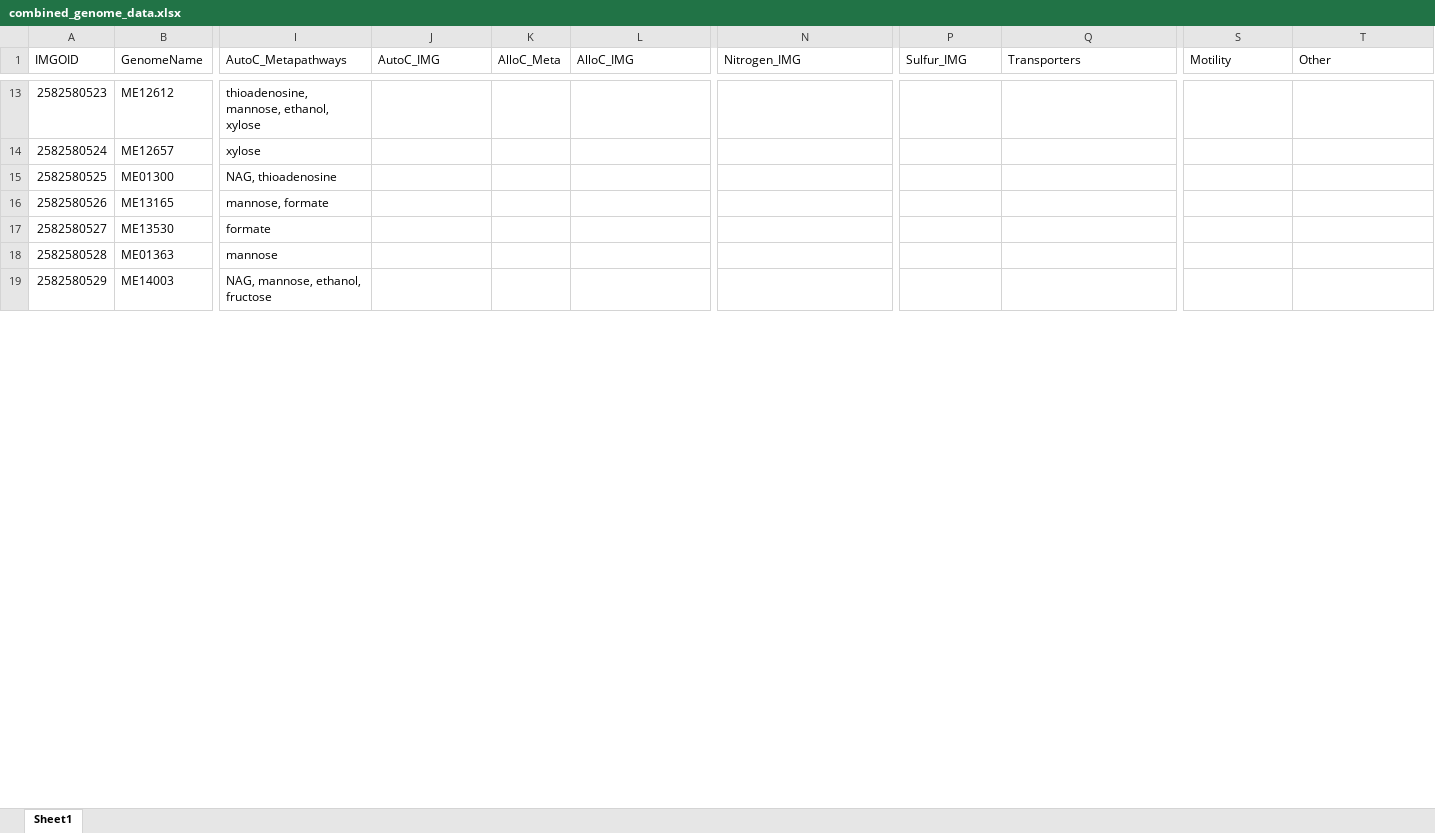
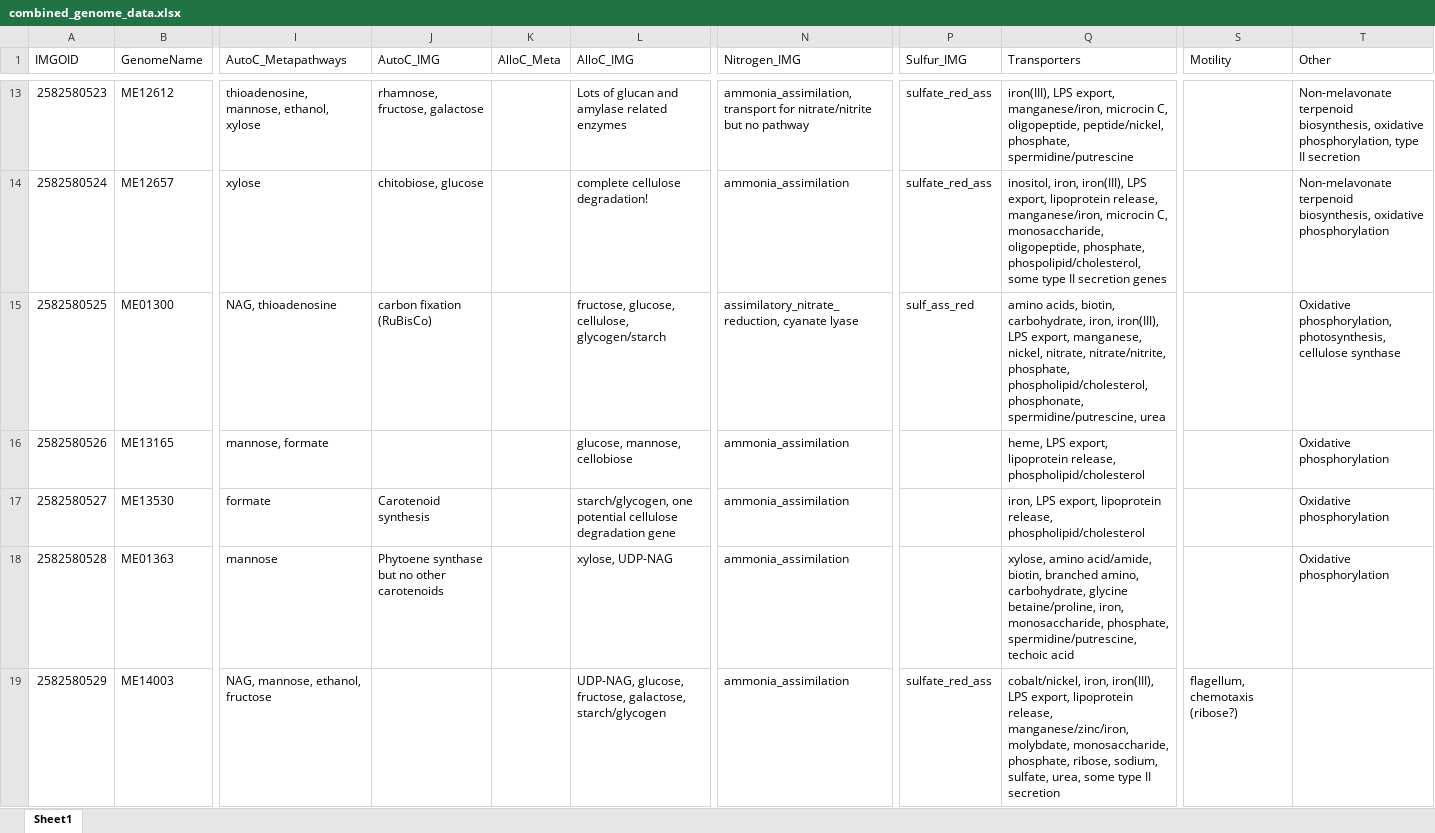
Before and after one commit to McMahonLab/MAGstravaganza, an Excel workbook: Data_files/combined_genome_data.xlsx, sheet Sheet1, drawn as a sheet; only a part is shown, gaps mark what is left out; values as stored, in another font and other column widths than the file's, no borders; the diff covers the shown part only; the diff names each change by its address in the sheet, - before the commit and + after, or states it on an @@ line.

```diff
--- a/Data_files/combined_genome_data.xlsx (sheet Sheet1)
+++ b/Data_files/combined_genome_data.xlsx (sheet Sheet1)
-J13 (AutoC_IMG): (empty)
+J13 (AutoC_IMG): rhamnose, fructose, galactose
-L13 (AlloC_IMG): (empty)
+L13 (AlloC_IMG): Lots of glucan and amylase related enzymes
-N13 (Nitrogen_IMG): (empty)
+N13 (Nitrogen_IMG): ammonia_assimilation, transport for nitrate/nitrite but no pathway
-P13:P14 (Sulfur_IMG): (empty)
+P13:P14 (Sulfur_IMG): sulfate_red_ass
-Q13 (Transporters): (empty)
+Q13 (Transporters): iron(III), LPS export, manganese/iron, microcin C, oligopeptide, peptide/nickel, phosphate, spermidine/putrescine
-T13 (Other): (empty)
+T13 (Other): Non-melavonate terpenoid biosynthesis, oxidative phosphorylation, type II secretion
-J14 (AutoC_IMG): (empty)
+J14 (AutoC_IMG): chitobiose, glucose
-L14 (AlloC_IMG): (empty)
+L14 (AlloC_IMG): complete cellulose degradation!
-N14 (Nitrogen_IMG): (empty)
+N14 (Nitrogen_IMG): ammonia_assimilation
-Q14 (Transporters): (empty)
+Q14 (Transporters): inositol, iron, iron(III), LPS export, lipoprotein release, manganese/iron, microcin C, monosaccharide, oligopeptide, phosphate, phospolipid/cholesterol, some type II secretion genes
-T14 (Other): (empty)
+T14 (Other): Non-melavonate terpenoid biosynthesis, oxidative phosphorylation
-J15 (AutoC_IMG): (empty)
+J15 (AutoC_IMG): carbon fixation (RuBisCo)
-L15 (AlloC_IMG): (empty)
+L15 (AlloC_IMG): fructose, glucose, cellulose, glycogen/starch
-N15 (Nitrogen_IMG): (empty)
+N15 (Nitrogen_IMG): assimilatory_nitrate_reduction, cyanate lyase
-P15 (Sulfur_IMG): (empty)
+P15 (Sulfur_IMG): sulf_ass_red
-Q15 (Transporters): (empty)
+Q15 (Transporters): amino acids, biotin, carbohydrate, iron, iron(III), LPS export, manganese, nickel, nitrate, nitrate/nitrite, phosphate, phospholipid/cholesterol, phosphonate, spermidine/putrescine, urea
-T15 (Other): (empty)
+T15 (Other): Oxidative phosphorylation, photosynthesis, cellulose synthase
-L16 (AlloC_IMG): (empty)
+L16 (AlloC_IMG): glucose, mannose, cellobiose
-N16:N19 (Nitrogen_IMG): (empty)
+N16:N19 (Nitrogen_IMG): ammonia_assimilation
-Q16 (Transporters): (empty)
+Q16 (Transporters): heme, LPS export, lipoprotein release, phospholipid/cholesterol
-T16:T18 (Other): (empty)
+T16:T18 (Other): Oxidative phosphorylation
-J17 (AutoC_IMG): (empty)
+J17 (AutoC_IMG): Carotenoid synthesis
-L17 (AlloC_IMG): (empty)
+L17 (AlloC_IMG): starch/glycogen, one potential cellulose degradation gene
-Q17 (Transporters): (empty)
+Q17 (Transporters): iron, LPS export, lipoprotein release, phospholipid/cholesterol
-J18 (AutoC_IMG): (empty)
+J18 (AutoC_IMG): Phytoene synthase but no other carotenoids
-L18 (AlloC_IMG): (empty)
+L18 (AlloC_IMG): xylose, UDP-NAG
-Q18 (Transporters): (empty)
+Q18 (Transporters): xylose, amino acid/amide, biotin, branched amino, carbohydrate, glycine betaine/proline, iron, monosaccharide, phosphate, spermidine/putrescine, techoic acid
-L19 (AlloC_IMG): (empty)
+L19 (AlloC_IMG): UDP-NAG, glucose, fructose, galactose, starch/glycogen
-P19 (Sulfur_IMG): (empty)
+P19 (Sulfur_IMG): sulfate_red_ass
-Q19 (Transporters): (empty)
+Q19 (Transporters): cobalt/nickel, iron, iron(III), LPS export, lipoprotein release, manganese/zinc/iron, molybdate, monosaccharide, phosphate, ribose, sodium, sulfate, urea, some type II secretion
-S19 (Motility): (empty)
+S19 (Motility): flagellum, chemotaxis (ribose?)
```
Also changed, not shown: 306 edited cells and cell formats elsewhere in this sheet.
